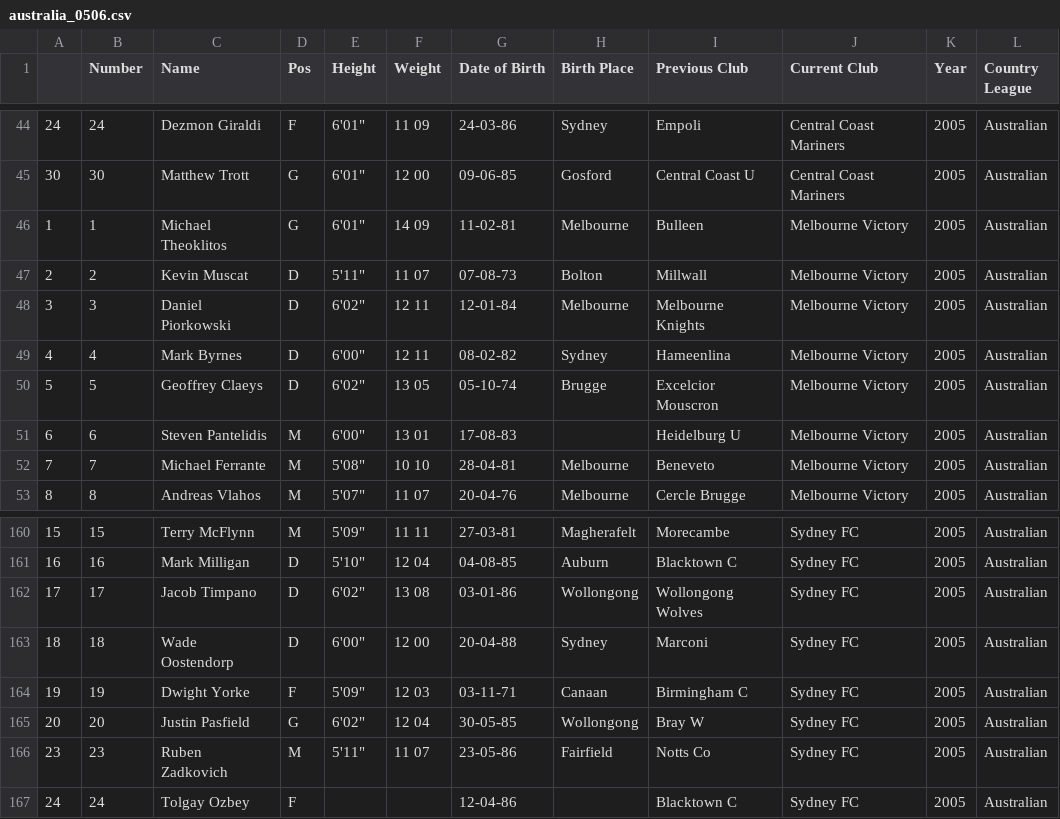
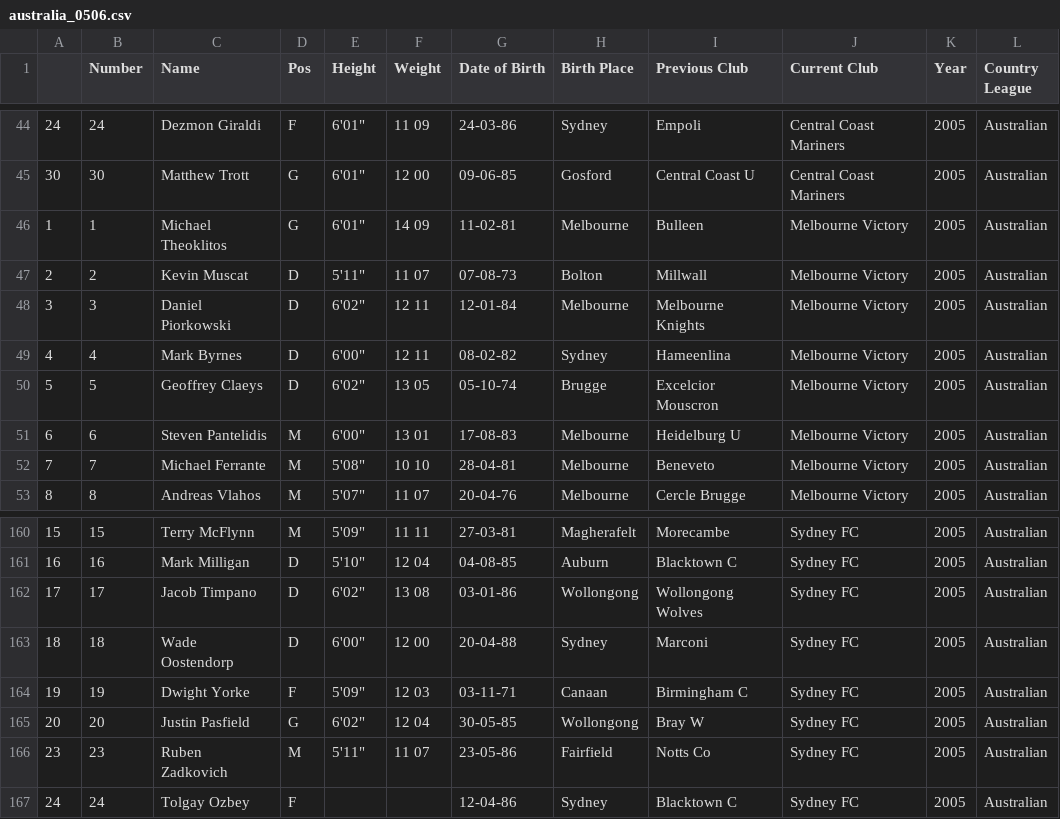
Before and after one commit to jeremydroberts/Soccer-Transfers, a CSV file: csv/australia/australia_0506.csv, drawn as a sheet; only a part is shown, gaps mark what is left out.

Commit message:
cleaned data

```diff
--- a/csv/australia/australia_0506.csv
+++ b/csv/australia/australia_0506.csv
@@ -50,3 +50,3 @@
 5,5,Geoffrey Claeys,D,"6'02""",13 05,05-10-74,Brugge,Excelcior Mouscron,Melbourne Victory,2005,Australian
-6,6,Steven Pantelidis,M,"6'00""",13 01,17-08-83,,Heidelburg U,Melbourne Victory,2005,Australian
+6,6,Steven Pantelidis,M,"6'00""",13 01,17-08-83,Melbourne,Heidelburg U,Melbourne Victory,2005,Australian
 7,7,Michael Ferrante,M,"5'08""",10 10,28-04-81,Melbourne,Beneveto,Melbourne Victory,2005,Australian
@@ -166,2 +166,2 @@
 23,23,Ruben Zadkovich,M,"5'11""",11 07,23-05-86,Fairfield,Notts Co,Sydney FC,2005,Australian
-24,24,Tolgay  Ozbey,F,,,12-04-86,,Blacktown  C,Sydney FC,2005,Australian
+24,24,Tolgay  Ozbey,F,,,12-04-86, Sydney,Blacktown  C,Sydney FC,2005,Australian
```
